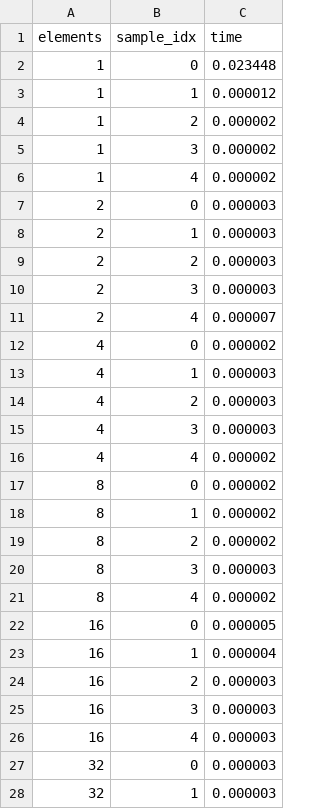
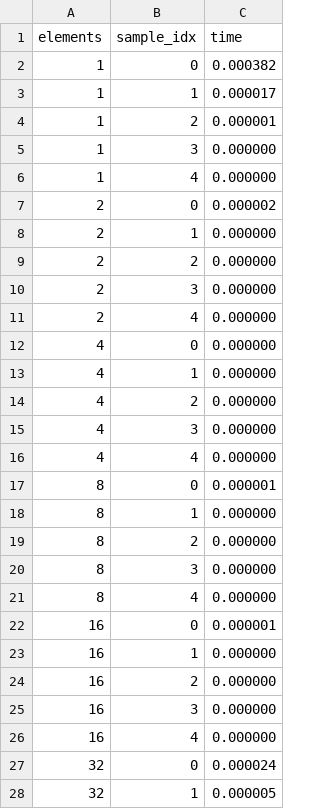
Before and after one commit to PascalChristiaanse/HighPerformance, a CSV file: assignment_1/pingpong_results_MPI_SendRecv_version.csv, drawn as a sheet; only a part is shown; the diff covers the shown part only.

Commit message:
correct data

```diff
--- a/assignment_1/pingpong_results_MPI_SendRecv_version.csv
+++ b/assignment_1/pingpong_results_MPI_SendRecv_version.csv
@@ -1,28 +1,28 @@
 elements,sample_idx,time
-1,0,0.023448
-1,1,0.000012
-1,2,0.000002
-1,3,0.000002
-1,4,0.000002
-2,0,0.000003
-2,1,0.000003
-2,2,0.000003
-2,3,0.000003
-2,4,0.000007
-4,0,0.000002
-4,1,0.000003
-4,2,0.000003
-4,3,0.000003
-4,4,0.000002
-8,0,0.000002
-8,1,0.000002
-8,2,0.000002
-8,3,0.000003
-8,4,0.000002
-16,0,0.000005
-16,1,0.000004
-16,2,0.000003
-16,3,0.000003
-16,4,0.000003
-32,0,0.000003
-32,1,0.000003
+1,0,0.000382
+1,1,0.000017
+1,2,0.000001
+1,3,0.000000
+1,4,0.000000
+2,0,0.000002
+2,1,0.000000
+2,2,0.000000
+2,3,0.000000
+2,4,0.000000
+4,0,0.000000
+4,1,0.000000
+4,2,0.000000
+4,3,0.000000
+4,4,0.000000
+8,0,0.000001
+8,1,0.000000
+8,2,0.000000
+8,3,0.000000
+8,4,0.000000
+16,0,0.000001
+16,1,0.000000
+16,2,0.000000
+16,3,0.000000
+16,4,0.000000
+32,0,0.000024
+32,1,0.000005
```
Also changed, not shown: 75 edited cells elsewhere in this file.
